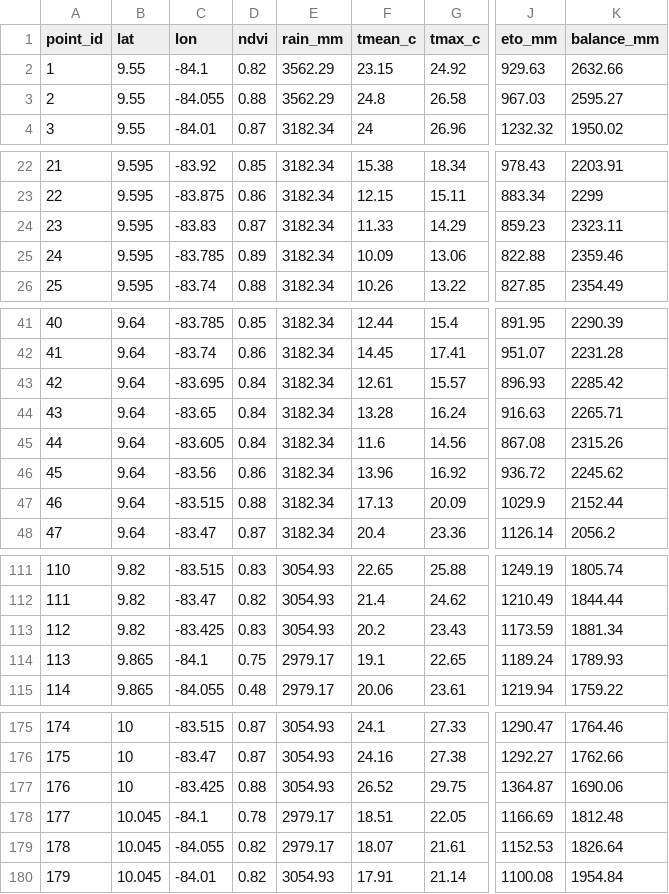
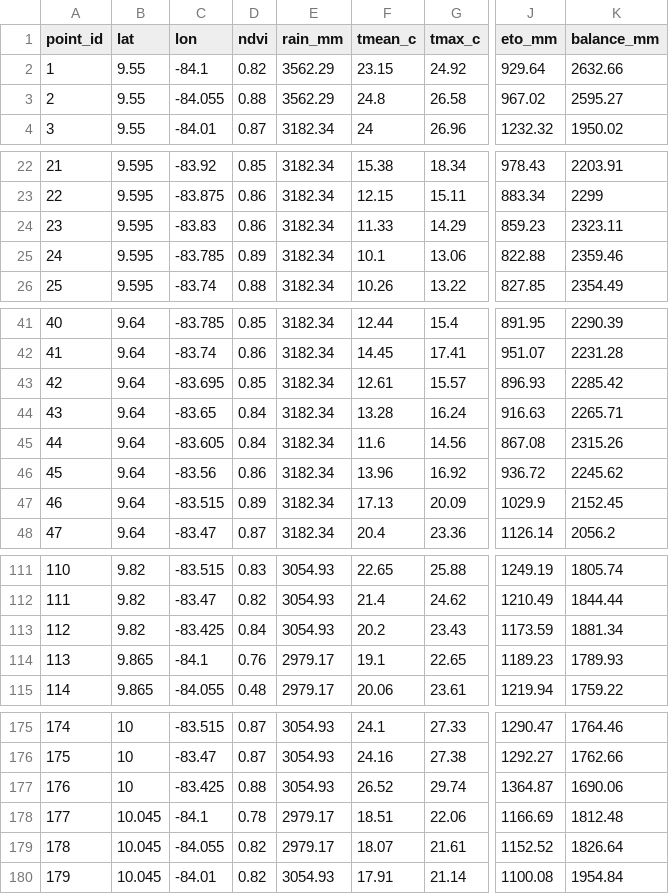
Before and after one commit to Brandonrex/Orbit506, a CSV file: web/public/data/annual_normal.csv, drawn as a sheet; only a part is shown, gaps mark what is left out; the diff covers the shown part only; the diff names each change by its address in the sheet, - before the commit and + after, or states it on an @@ line.

```diff
--- a/web/public/data/annual_normal.csv
+++ b/web/public/data/annual_normal.csv
-J2 (eto_mm): 929.63
+J2 (eto_mm): 929.64
-J3 (eto_mm): 967.03
+J3 (eto_mm): 967.02
-D24 (ndvi): 0.87
+D24 (ndvi): 0.86
-F25 (tmean_c): 10.09
+F25 (tmean_c): 10.1
-D43 (ndvi): 0.84
+D43 (ndvi): 0.85
-D47 (ndvi): 0.88
+D47 (ndvi): 0.89
-K47 (balance_mm): 2152.44
+K47 (balance_mm): 2152.45
-D113 (ndvi): 0.83
+D113 (ndvi): 0.84
-D114 (ndvi): 0.75
+D114 (ndvi): 0.76
-J114 (eto_mm): 1189.24
+J114 (eto_mm): 1189.23
-G177 (tmax_c): 29.75
+G177 (tmax_c): 29.74
-G178 (tmax_c): 22.05
+G178 (tmax_c): 22.06
-J179 (eto_mm): 1152.53
+J179 (eto_mm): 1152.52
```
Also changed, not shown: 18 edited cells elsewhere in this file, pipeline/data/processed/app_data.csv, pipeline/data/processed/app_data_annual_normal.csv, 33 other files.
